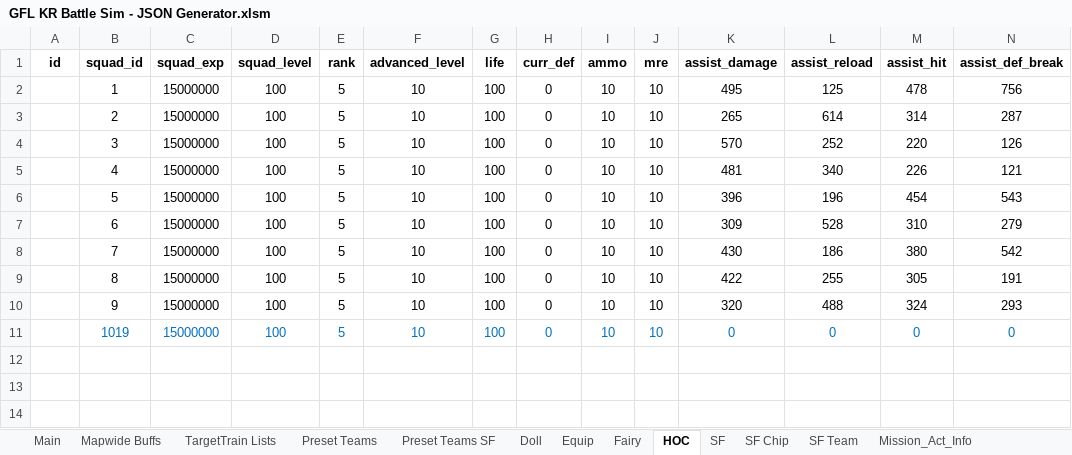
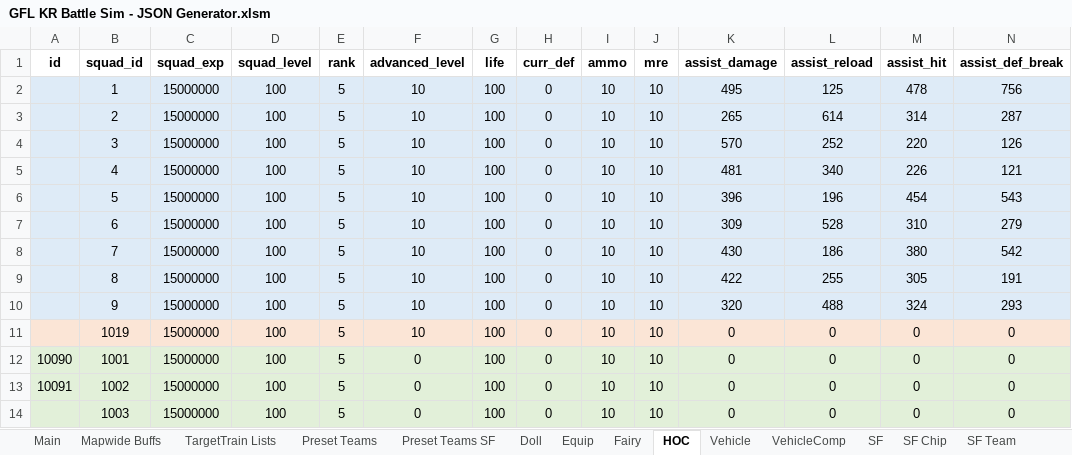
Before and after one commit to randomqwerty/GFLBattleSim-JSONGenerator, an Excel workbook: GFL KR Battle Sim - JSON Generator.xlsm, sheet HOC, drawn as a sheet; only a part is shown; values as stored, in another font and other column widths than the file's, no borders; rows hold the shown columns only; the diff covers the shown part only; the diff names each change by its address in the sheet, - before the commit and + after, or states it on an @@ line.

```diff
--- a/GFL KR Battle Sim - JSON Generator.xlsm (sheet HOC)
+++ b/GFL KR Battle Sim - JSON Generator.xlsm (sheet HOC)
+sheet tab: Vehicle
+sheet tab: VehicleComp
-A2:N10 fill: none
+A2:N10 fill: #DEEBF7
-A11:N11 fill: none
+A11:N11 fill: #FBE5D6
-B11:N11 text colour: #0070C0
+B11:N11 text colour: black
+row 12: 10090 | 1001 | 15000000 | 100 | 5 | 0 | 100 | 0 | 10 | 10 | 0 | 0 | 0 | 0
+row 13: 10091 | 1002 | 15000000 | 100 | 5 | 0 | 100 | 0 | 10 | 10 | 0 | 0 | 0 | 0
+row 14:  | 1003 | 15000000 | 100 | 5 | 0 | 100 | 0 | 10 | 10 | 0 | 0 | 0 | 0
```
Also changed, not shown: cell formats elsewhere in this sheet, sheet Main, sheet SF, sheet Doll, sheet Spot_Act_Info_Night, sheet SF Team, sheet Spot_Act_Info_Day, 2 more sheets, other sheet tabs, formulas that keep their value, hidden cells, charts or pictures, 3 other files.
